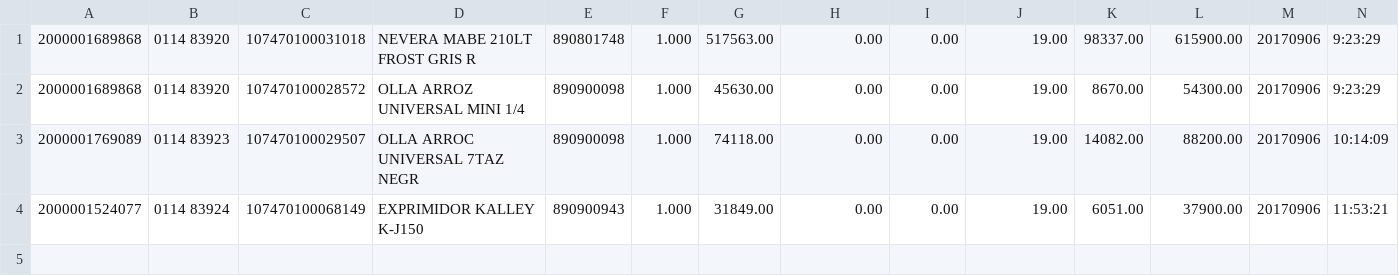
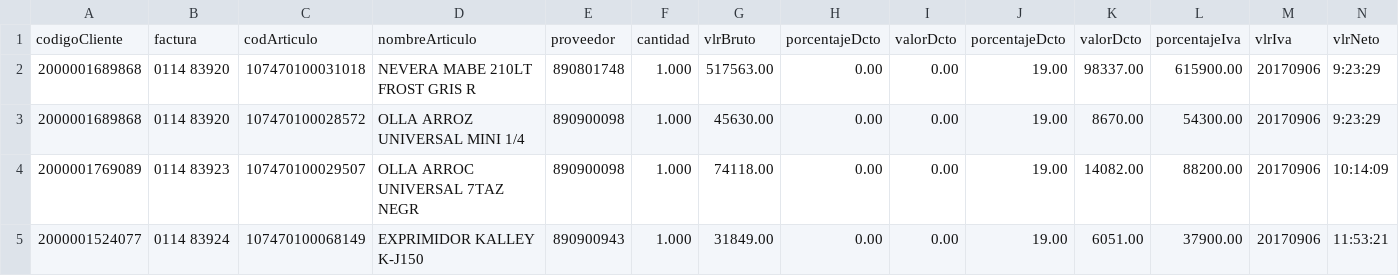
Before and after one commit to asviu1/magento_proyect, a CSV file: archivos_base/ventas_plantilla.csv, drawn as a sheet; only a part is shown; rows hold the shown columns only; the diff names each change by its address in the sheet, - before the commit and + after, or states it on an @@ line.

Commit message:
17/10/2017 - Logo, actualizar datos, Excel

```diff
--- a/archivos_base/ventas_plantilla.csv
+++ b/archivos_base/ventas_plantilla.csv
+row 1: codigoCliente | factura | codArticulo | nombreArticulo | proveedor | cantidad | vlrBruto | porcentajeDcto | valorDcto | porcentajeDcto | valorDcto | porcentajeIva | vlrIva | vlrNeto
```
Also changed, not shown: archivos_base/productos_plantilla.csv, 14 other files.
